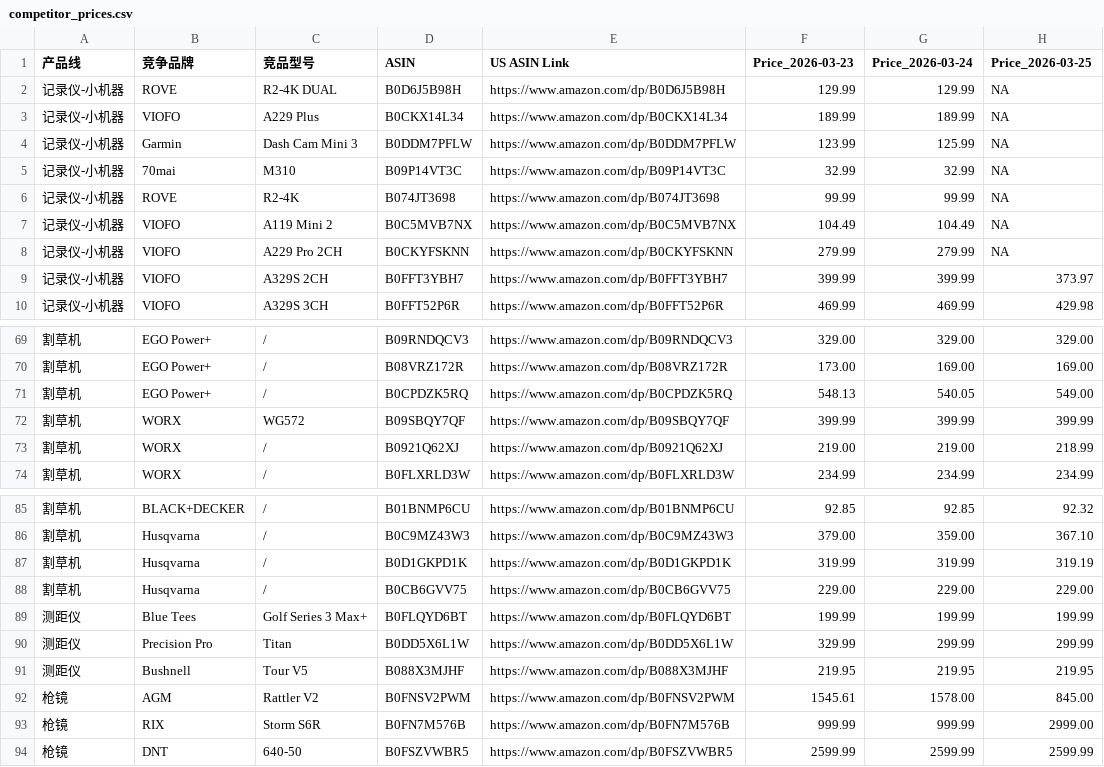
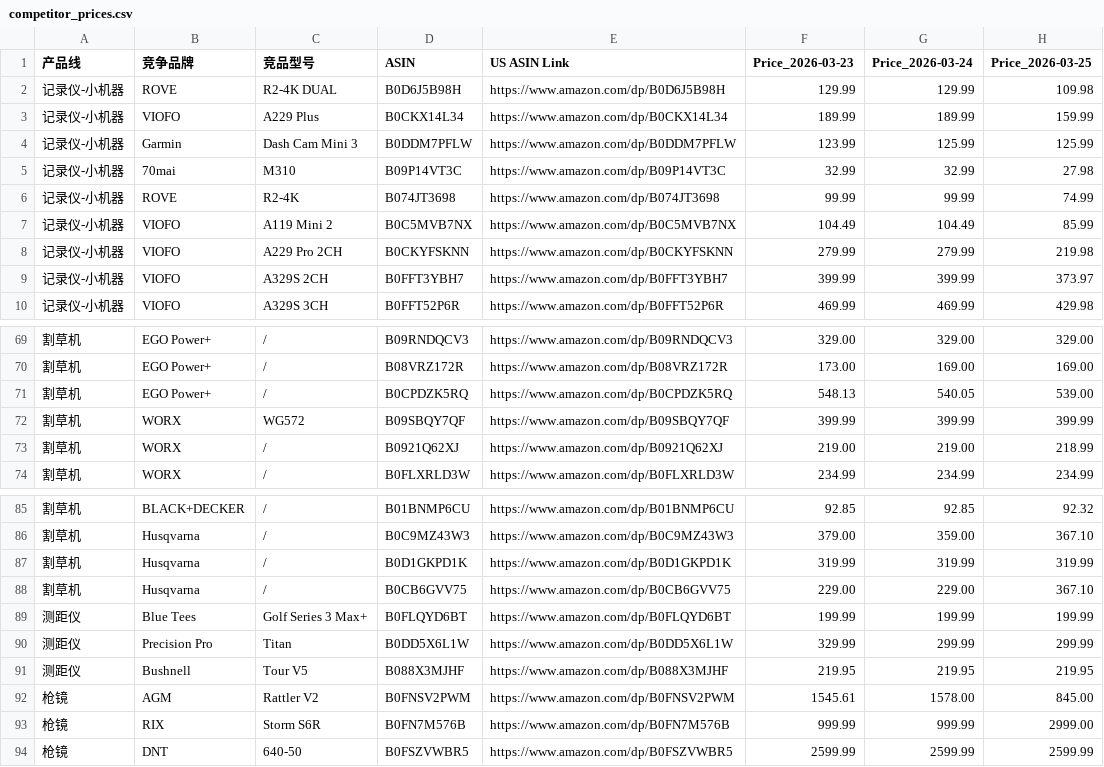
Before and after one commit to zoumingblue-spec/price-monitor, a CSV file: competitor_prices.csv, drawn as a sheet; only a part is shown, gaps mark what is left out.

```diff
--- a/competitor_prices.csv
+++ b/competitor_prices.csv
@@ -1,9 +1,9 @@
 产品线,竞争品牌,竞品型号,ASIN,US ASIN Link,Price_2026-03-23,Price_2026-03-24,Price_2026-03-25
-记录仪-小机器,ROVE,R2-4K DUAL,B0D6J5B98H,https://www.amazon.com/dp/B0D6J5B98H,129.99,129.99,NA
-记录仪-小机器,VIOFO,A229 Plus,B0CKX14L34,https://www.amazon.com/dp/B0CKX14L34,189.99,189.99,NA
-记录仪-小机器,Garmin,Dash Cam Mini 3,B0DDM7PFLW,https://www.amazon.com/dp/B0DDM7PFLW,123.99,125.99,NA
-记录仪-小机器,70mai,M310,B09P14VT3C,https://www.amazon.com/dp/B09P14VT3C,32.99,32.99,NA
-记录仪-小机器,ROVE,R2-4K,B074JT3698,https://www.amazon.com/dp/B074JT3698,99.99,99.99,NA
-记录仪-小机器,VIOFO,A119 Mini 2,B0C5MVB7NX,https://www.amazon.com/dp/B0C5MVB7NX,104.49,104.49,NA
-记录仪-小机器,VIOFO,A229 Pro 2CH,B0CKYFSKNN,https://www.amazon.com/dp/B0CKYFSKNN,279.99,279.99,NA
+记录仪-小机器,ROVE,R2-4K DUAL,B0D6J5B98H,https://www.amazon.com/dp/B0D6J5B98H,129.99,129.99,109.98
+记录仪-小机器,VIOFO,A229 Plus,B0CKX14L34,https://www.amazon.com/dp/B0CKX14L34,189.99,189.99,159.99
+记录仪-小机器,Garmin,Dash Cam Mini 3,B0DDM7PFLW,https://www.amazon.com/dp/B0DDM7PFLW,123.99,125.99,125.99
+记录仪-小机器,70mai,M310,B09P14VT3C,https://www.amazon.com/dp/B09P14VT3C,32.99,32.99,27.98
+记录仪-小机器,ROVE,R2-4K,B074JT3698,https://www.amazon.com/dp/B074JT3698,99.99,99.99,74.99
+记录仪-小机器,VIOFO,A119 Mini 2,B0C5MVB7NX,https://www.amazon.com/dp/B0C5MVB7NX,104.49,104.49,85.99
+记录仪-小机器,VIOFO,A229 Pro 2CH,B0CKYFSKNN,https://www.amazon.com/dp/B0CKYFSKNN,279.99,279.99,219.98
 记录仪-小机器,VIOFO,A329S 2CH,B0FFT3YBH7,https://www.amazon.com/dp/B0FFT3YBH7,399.99,399.99,373.97
@@ -70,3 +70,3 @@
 割草机,EGO Power+,/,B08VRZ172R,https://www.amazon.com/dp/B08VRZ172R,173.00,169.00,169.00
-割草机,EGO Power+,/,B0CPDZK5RQ,https://www.amazon.com/dp/B0CPDZK5RQ,548.13,540.05,549.00
+割草机,EGO Power+,/,B0CPDZK5RQ,https://www.amazon.com/dp/B0CPDZK5RQ,548.13,540.05,539.00
 割草机,WORX,WG572,B09SBQY7QF,https://www.amazon.com/dp/B09SBQY7QF,399.99,399.99,399.99
@@ -86,4 +86,4 @@
 割草机,Husqvarna,/,B0C9MZ43W3,https://www.amazon.com/dp/B0C9MZ43W3,379.00,359.00,367.10
-割草机,Husqvarna,/,B0D1GKPD1K,https://www.amazon.com/dp/B0D1GKPD1K,319.99,319.99,319.19
-割草机,Husqvarna,/,B0CB6GVV75,https://www.amazon.com/dp/B0CB6GVV75,229.00,229.00,229.00
+割草机,Husqvarna,/,B0D1GKPD1K,https://www.amazon.com/dp/B0D1GKPD1K,319.99,319.99,319.99
+割草机,Husqvarna,/,B0CB6GVV75,https://www.amazon.com/dp/B0CB6GVV75,229.00,229.00,367.10
 测距仪,Blue Tees,Golf Series 3 Max+,B0FLQYD6BT,https://www.amazon.com/dp/B0FLQYD6BT,199.99,199.99,199.99
```
